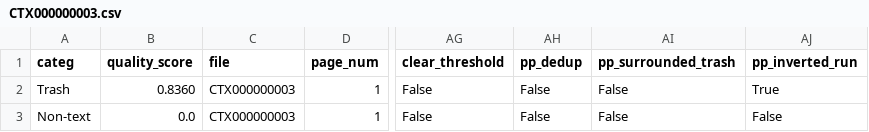
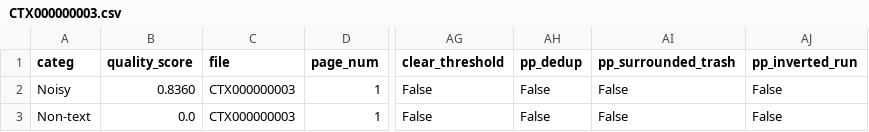
Before and after one commit to ufal/atrium-alto-postprocess, a CSV file: data_samples/DOC_LINE_CATEG/CTX000000003.csv, drawn as a sheet; only a part is shown, gaps mark what is left out; the diff names each change by its address in the sheet, - before the commit and + after, or states it on an @@ line.

Commit message:
edits of categ logic and result

```diff
--- a/data_samples/DOC_LINE_CATEG/CTX000000003.csv
+++ b/data_samples/DOC_LINE_CATEG/CTX000000003.csv
-A2 (categ): Trash
+A2 (categ): Noisy
-AJ2 (pp_inverted_run): True
+AJ2 (pp_inverted_run): False
```
Also changed, not shown: 3 other files.
